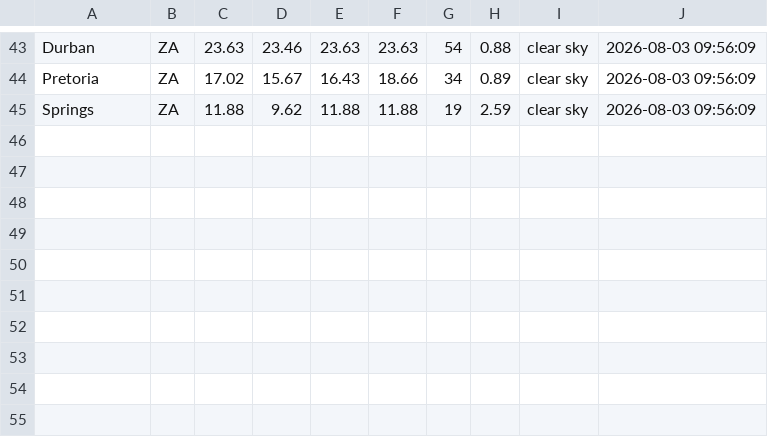
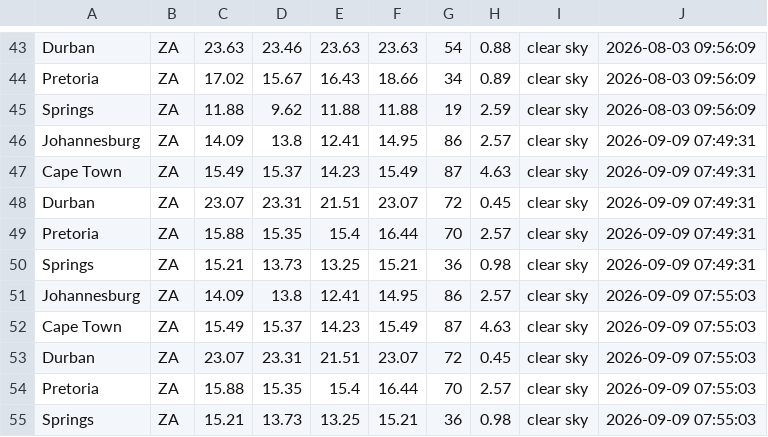
Before and after one commit to Bongane0606/sa-weather-etl-pipeline, a CSV file: output/weather_data.csv, drawn as a sheet; only a part is shown, gaps mark what is left out; the diff names each change by its address in the sheet, - before the commit and + after, or states it on an @@ line.

```diff
--- a/output/weather_data.csv
+++ b/output/weather_data.csv
+row 46: Johannesburg | ZA | 14.09 | 13.8 | 12.41 | 14.95 | 86 | 2.57 | clear sky | 2026-09-09 07:49:31
+row 47: Cape Town | ZA | 15.49 | 15.37 | 14.23 | 15.49 | 87 | 4.63 | clear sky | 2026-09-09 07:49:31
+row 48: Durban | ZA | 23.07 | 23.31 | 21.51 | 23.07 | 72 | 0.45 | clear sky | 2026-09-09 07:49:31
+row 49: Pretoria | ZA | 15.88 | 15.35 | 15.4 | 16.44 | 70 | 2.57 | clear sky | 2026-09-09 07:49:31
+row 50: Springs | ZA | 15.21 | 13.73 | 13.25 | 15.21 | 36 | 0.98 | clear sky | 2026-09-09 07:49:31
+row 51: Johannesburg | ZA | 14.09 | 13.8 | 12.41 | 14.95 | 86 | 2.57 | clear sky | 2026-09-09 07:55:03
+row 52: Cape Town | ZA | 15.49 | 15.37 | 14.23 | 15.49 | 87 | 4.63 | clear sky | 2026-09-09 07:55:03
+row 53: Durban | ZA | 23.07 | 23.31 | 21.51 | 23.07 | 72 | 0.45 | clear sky | 2026-09-09 07:55:03
+row 54: Pretoria | ZA | 15.88 | 15.35 | 15.4 | 16.44 | 70 | 2.57 | clear sky | 2026-09-09 07:55:03
+row 55: Springs | ZA | 15.21 | 13.73 | 13.25 | 15.21 | 36 | 0.98 | clear sky | 2026-09-09 07:55:03
```
Also changed, not shown: weather_etl/output/weather_data.csv, 8 other files.
